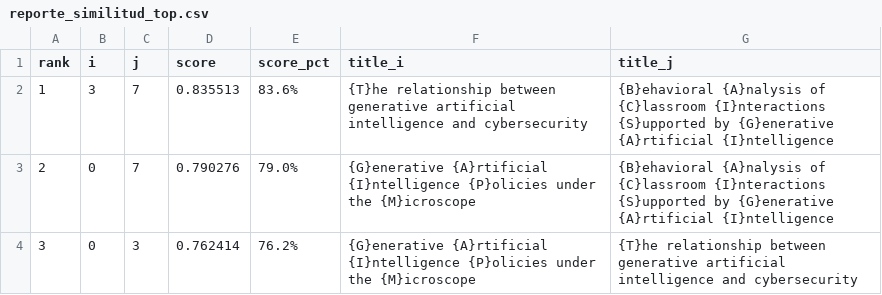
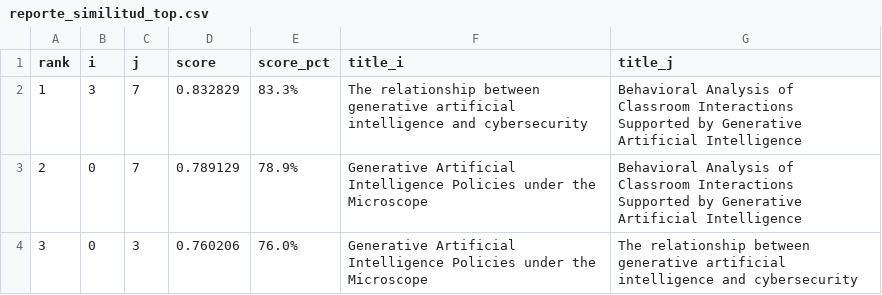
Before and after one commit to nestorcastelblanco/Bibliometria_AA, a CSV file: data/processed/reporte_similitud_top.csv, drawn as a sheet.

```diff
--- a/data/processed/reporte_similitud_top.csv
+++ b/data/processed/reporte_similitud_top.csv
@@ -1,4 +1,4 @@
 rank,i,j,score,score_pct,title_i,title_j
-1,3,7,0.835513,83.6%,{T}he relationship between generative artificial intelligence and cybersecurity,{B}ehavioral {A}nalysis of {C}lassroom {I}nteractions {S}upported by {G}enerative {A}rtificial {I}ntelligence
-2,0,7,0.790276,79.0%,{G}enerative {A}rtificial {I}ntelligence {P}olicies under the {M}icroscope,{B}ehavioral {A}nalysis of {C}lassroom {I}nteractions {S}upported by {G}enerative {A}rtificial {I}ntelligence
-3,0,3,0.762414,76.2%,{G}enerative {A}rtificial {I}ntelligence {P}olicies under the {M}icroscope,{T}he relationship between generative artificial intelligence and cybersecurity
+1,3,7,0.832829,83.3%,The relationship between generative artificial intelligence and cybersecurity,Behavioral Analysis of Classroom Interactions Supported by Generative Artificial Intelligence
+2,0,7,0.789129,78.9%,Generative Artificial Intelligence Policies under the Microscope,Behavioral Analysis of Classroom Interactions Supported by Generative Artificial Intelligence
+3,0,3,0.760206,76.0%,Generative Artificial Intelligence Policies under the Microscope,The relationship between generative artificial intelligence and cybersecurity
```
Also changed, not shown: 5 other files.
